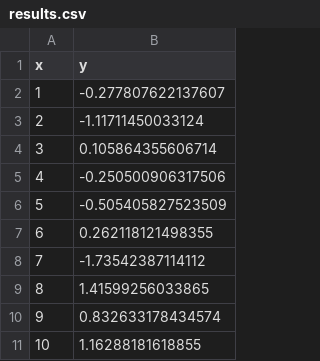
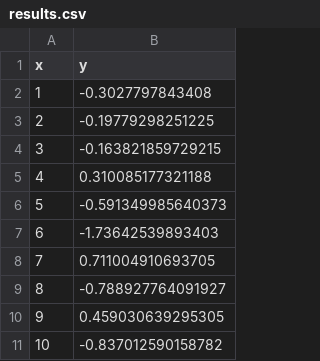
Before and after one commit to RomuAnalyst/test2, a CSV file: results.csv, drawn as a sheet.

Commit message:
Update results.csv

```diff
--- a/results.csv
+++ b/results.csv
@@ -1,11 +1,11 @@
 "x","y"
-1,-0.277807622137607
-2,-1.11711450033124
-3,0.105864355606714
-4,-0.250500906317506
-5,-0.505405827523509
-6,0.262118121498355
-7,-1.73542387114112
-8,1.41599256033865
-9,0.832633178434574
-10,1.16288181618855
+1,-0.3027797843408
+2,-0.19779298251225
+3,-0.163821859729215
+4,0.310085177321188
+5,-0.591349985640373
+6,-1.73642539893403
+7,0.711004910693705
+8,-0.788927764091927
+9,0.459030639295305
+10,-0.837012590158782
```
